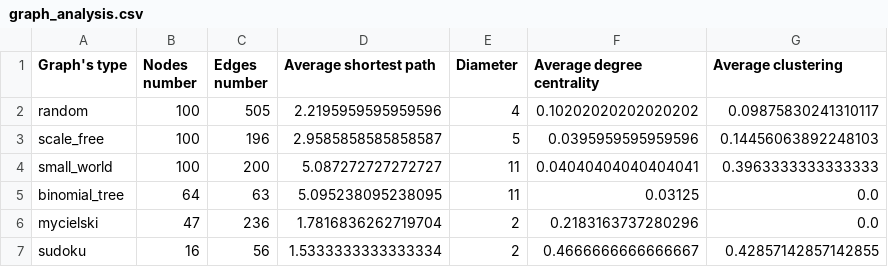
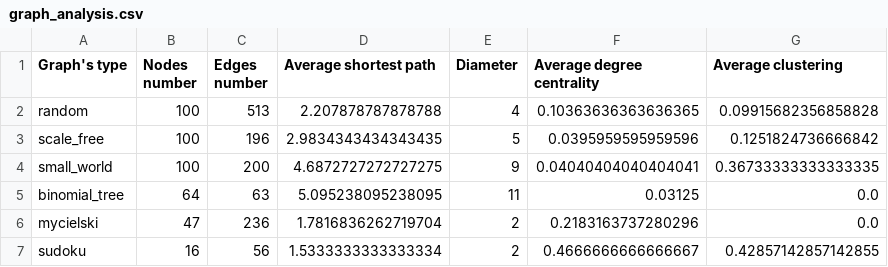
Before and after one commit to MichalMiszcz/random_graphs_analysis, a CSV file: src/graph_analysis.csv, drawn as a sheet.

```diff
--- a/src/graph_analysis.csv
+++ b/src/graph_analysis.csv
@@ -1,5 +1,5 @@
 Graph's type,Nodes number,Edges number,Average shortest path,Diameter,Average degree centrality,Average clustering
-random,100,505,2.2195959595959596,4,0.10202020202020202,0.09875830241310117
-scale_free,100,196,2.9585858585858587,5,0.0395959595959596,0.14456063892248103
-small_world,100,200,5.087272727272727,11,0.04040404040404041,0.3963333333333333
+random,100,513,2.207878787878788,4,0.10363636363636365,0.09915682356858828
+scale_free,100,196,2.9834343434343435,5,0.0395959595959596,0.1251824736666842
+small_world,100,200,4.6872727272727275,9,0.04040404040404041,0.36733333333333335
 binomial_tree,64,63,5.095238095238095,11,0.03125,0.0
```
Also changed, not shown: src/graph_resistence_analysis.csv, 49 other files.
